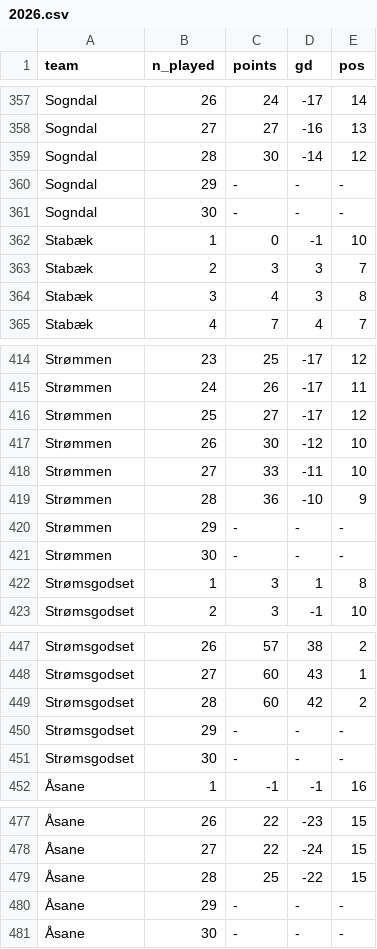
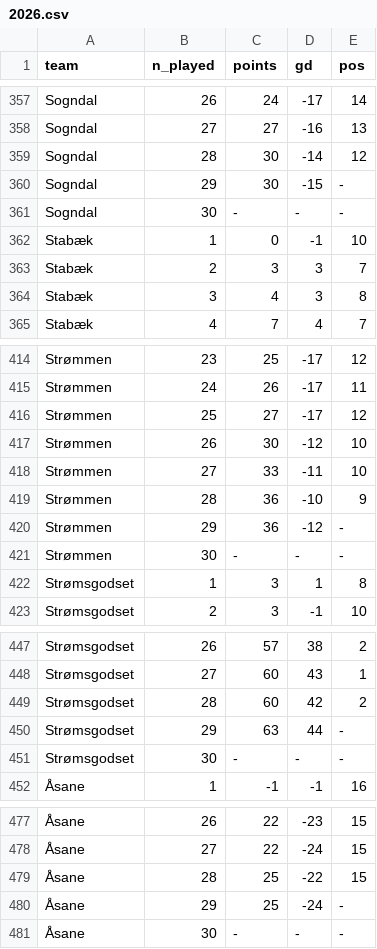
Before and after one commit to jkaob/fifagutta.com, a CSV file: data/2026.csv, drawn as a sheet; only a part is shown, gaps mark what is left out; the diff covers the shown part only.

```diff
--- a/data/2026.csv
+++ b/data/2026.csv
@@ -359,3 +359,3 @@ Sogndal,27,27,-16,13
 Sogndal,28,30,-14,12
-Sogndal,29,-,-,-
+Sogndal,29,30,-15,-
 Sogndal,30,-,-,-
@@ -419,3 +419,3 @@ Strømmen,27,33,-11,10
 Strømmen,28,36,-10,9
-Strømmen,29,-,-,-
+Strømmen,29,36,-12,-
 Strømmen,30,-,-,-
@@ -449,3 +449,3 @@ Strømsgodset,27,60,43,1
 Strømsgodset,28,60,42,2
-Strømsgodset,29,-,-,-
+Strømsgodset,29,63,44,-
 Strømsgodset,30,-,-,-
@@ -479,3 +479,3 @@ Strømsgodset,30,-,-,-
 Åsane,28,25,-22,15
-Åsane,29,-,-,-
+Åsane,29,25,-24,-
 Åsane,30,-,-,-
```
Also changed, not shown: 20 edited cells elsewhere in this file, 1 other file.
